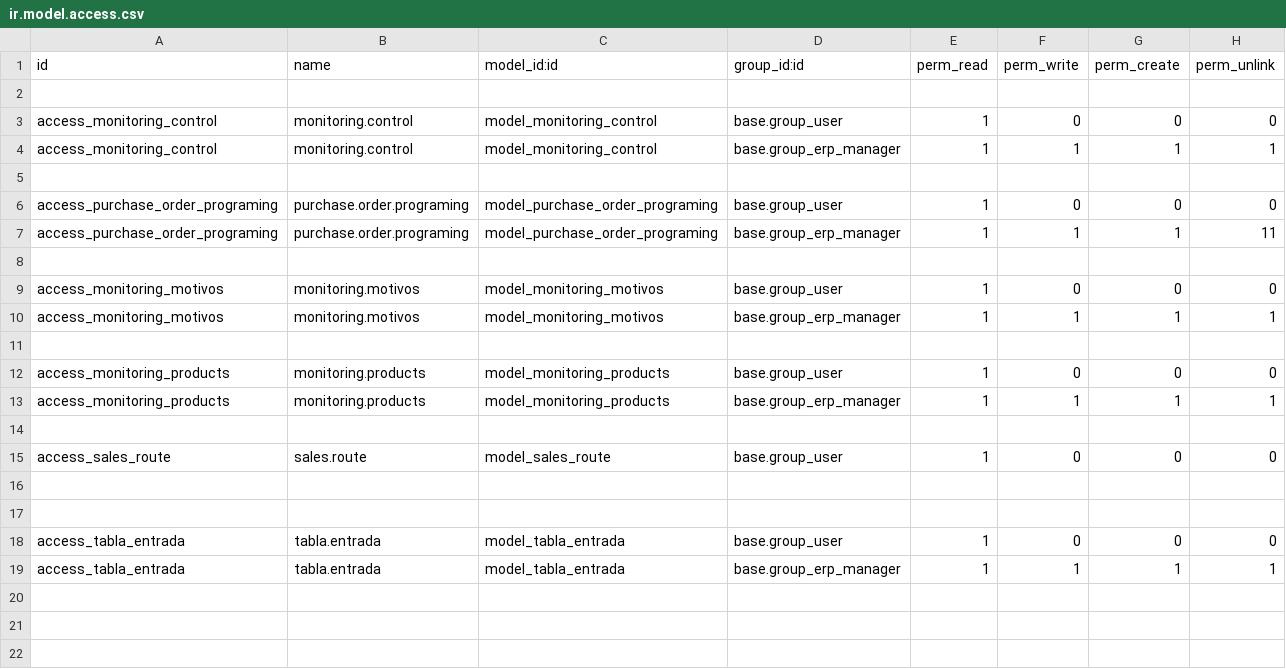
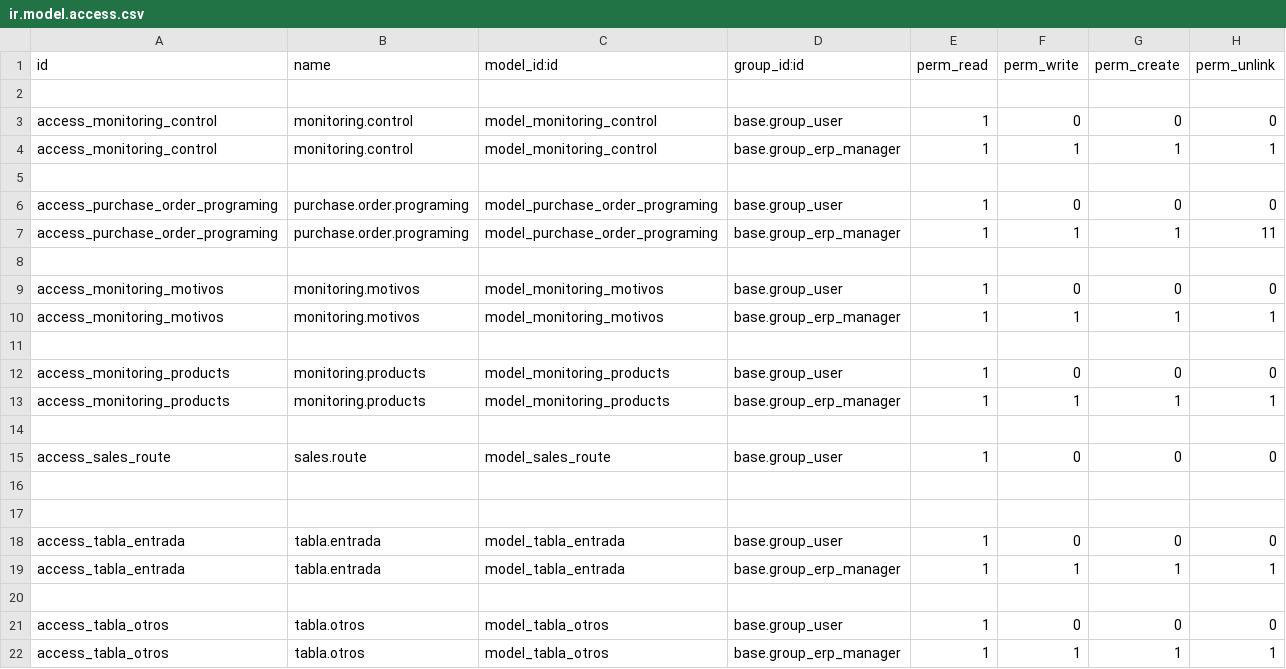
Before and after one commit to xmarts/monitoring_control, a CSV file: monitoring_control/security/ir.model.access.csv, drawn as a sheet; the diff names each change by its address in the sheet, - before the commit and + after, or states it on an @@ line.

```diff
--- a/monitoring_control/security/ir.model.access.csv
+++ b/monitoring_control/security/ir.model.access.csv
+row 20: (empty)
+row 21: access_tabla_otros | tabla.otros | model_tabla_otros | base.group_user | 1 | 0 | 0 | 0
+row 22: access_tabla_otros | tabla.otros | model_tabla_otros | base.group_erp_manager | 1 | 1 | 1 | 1
```
Also changed, not shown: 2 other files.
